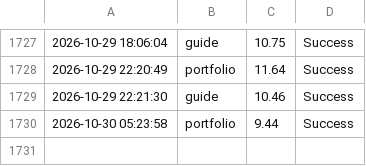
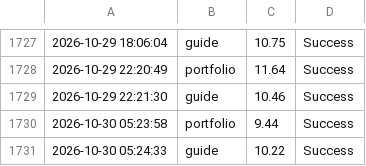
Before and after one commit to ntkauffman1/professional-portfolio, a CSV file: app_performance_log.csv, drawn as a sheet; only a part is shown, gaps mark what is left out.

```diff
--- a/app_performance_log.csv
+++ b/app_performance_log.csv
@@ -1730 +1730,2 @@
 2026-10-30 05:23:58,portfolio,9.44,Success
+2026-10-30 05:24:33,guide,10.22,Success
```
